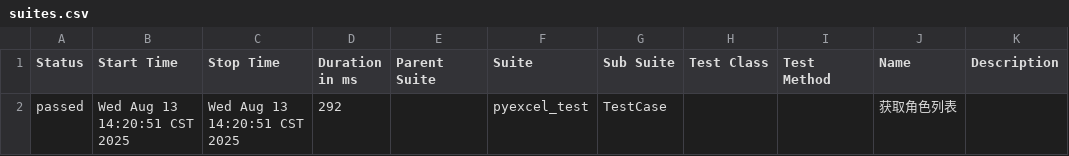
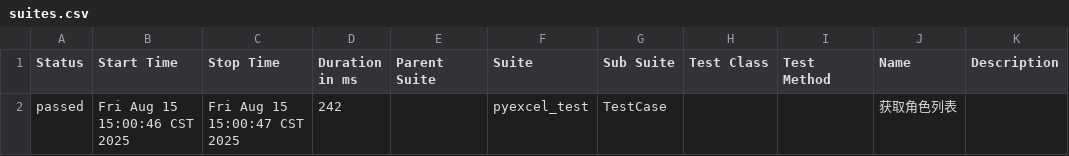
Before and after one commit to secretysq/Excel_one, a CSV file: report_allure/data/suites.csv, drawn as a sheet.

```diff
--- a/report_allure/data/suites.csv
+++ b/report_allure/data/suites.csv
@@ -1,2 +1,2 @@
 "Status","Start Time","Stop Time","Duration in ms","Parent Suite","Suite","Sub Suite","Test Class","Test Method","Name","Description"
-"passed","Wed Aug 13 14:20:51 CST 2025","Wed Aug 13 14:20:51 CST 2025","292","","pyexcel_test","TestCase","","","获取角色列表",""
+"passed","Fri Aug 15 15:00:46 CST 2025","Fri Aug 15 15:00:47 CST 2025","242","","pyexcel_test","TestCase","","","获取角色列表",""
```
Also changed, not shown: 29 other files.
